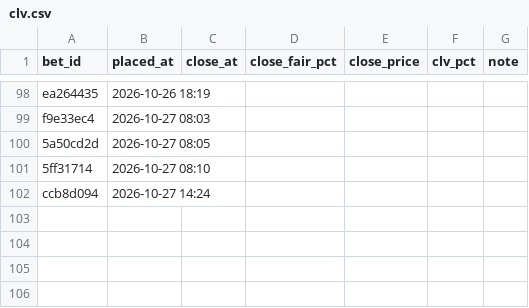
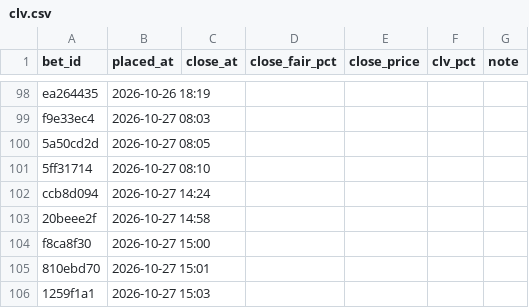
Before and after one commit to s-chuch/bet-dashboard, a CSV file: data/clv.csv, drawn as a sheet; only a part is shown, gaps mark what is left out; the diff names each change by its address in the sheet, - before the commit and + after, or states it on an @@ line.

```diff
--- a/data/clv.csv
+++ b/data/clv.csv
+row 103: 20beee2f | 2026-10-27 14:58
+row 104: f8ca8f30 | 2026-10-27 15:00
+row 105: 810ebd70 | 2026-10-27 15:01
+row 106: 1259f1a1 | 2026-10-27 15:03
```
Also changed, not shown: data/balances.csv, data/bets.csv, 1 other file.
